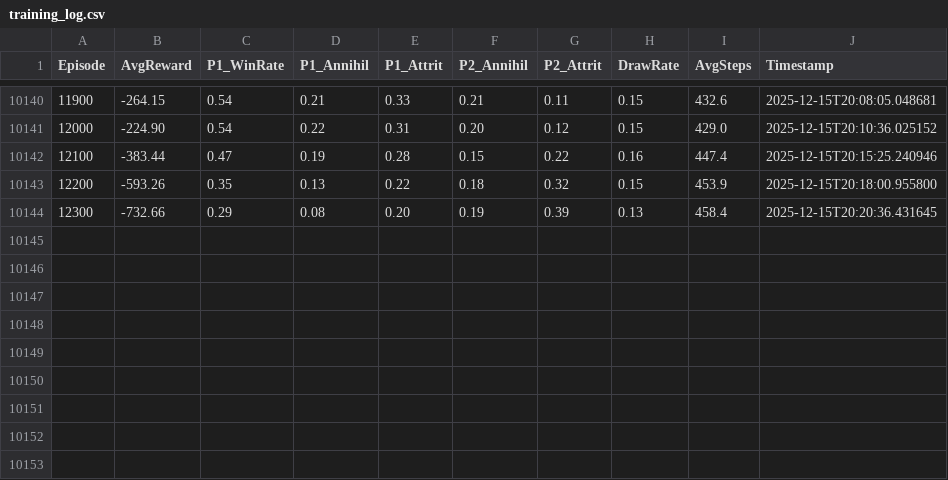
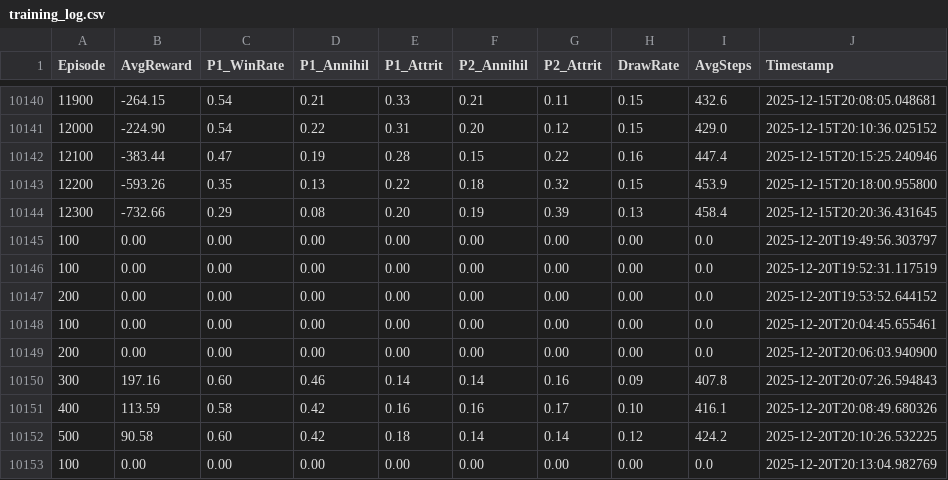
Before and after one commit to Sambosis/WarThink, a CSV file: training_log.csv, drawn as a sheet; only a part is shown, gaps mark what is left out; the diff names each change by its address in the sheet, - before the commit and + after, or states it on an @@ line.

Commit message:
feat: Implement parallel episode collection in trainer and adjust RL and training loop hyperparameters.

```diff
--- a/training_log.csv
+++ b/training_log.csv
+row 10145: 100 | 0.00 | 0.00 | 0.00 | 0.00 | 0.00 | 0.00 | 0.00 | 0.0 | 2025-12-20T19:49:56.303797
+row 10146: 100 | 0.00 | 0.00 | 0.00 | 0.00 | 0.00 | 0.00 | 0.00 | 0.0 | 2025-12-20T19:52:31.117519
+row 10147: 200 | 0.00 | 0.00 | 0.00 | 0.00 | 0.00 | 0.00 | 0.00 | 0.0 | 2025-12-20T19:53:52.644152
+row 10148: 100 | 0.00 | 0.00 | 0.00 | 0.00 | 0.00 | 0.00 | 0.00 | 0.0 | 2025-12-20T20:04:45.655461
+row 10149: 200 | 0.00 | 0.00 | 0.00 | 0.00 | 0.00 | 0.00 | 0.00 | 0.0 | 2025-12-20T20:06:03.940900
+row 10150: 300 | 197.16 | 0.60 | 0.46 | 0.14 | 0.14 | 0.16 | 0.09 | 407.8 | 2025-12-20T20:07:26.594843
+row 10151: 400 | 113.59 | 0.58 | 0.42 | 0.16 | 0.16 | 0.17 | 0.10 | 416.1 | 2025-12-20T20:08:49.680326
+row 10152: 500 | 90.58 | 0.60 | 0.42 | 0.18 | 0.14 | 0.14 | 0.12 | 424.2 | 2025-12-20T20:10:26.532225
+row 10153: 100 | 0.00 | 0.00 | 0.00 | 0.00 | 0.00 | 0.00 | 0.00 | 0.0 | 2025-12-20T20:13:04.982769
```
Also changed, not shown: 5 other files.
